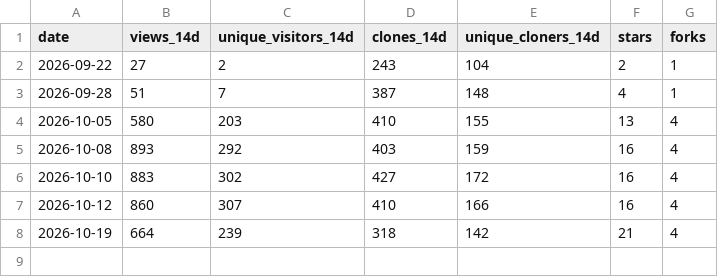
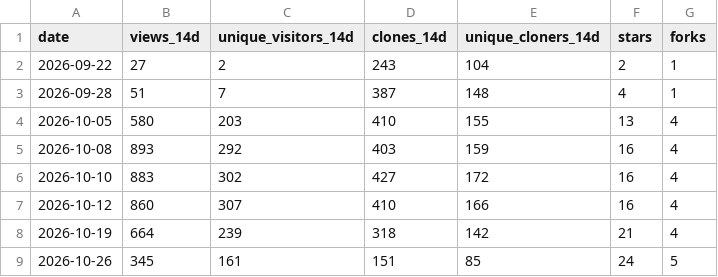
Before and after one commit to Allisterh/statespace-toolkit, a CSV file: .github/traffic/traffic.csv, drawn as a sheet; the diff names each change by its address in the sheet, - before the commit and + after, or states it on an @@ line.

```diff
--- a/.github/traffic/traffic.csv
+++ b/.github/traffic/traffic.csv
+row 9: 2026-10-26 | 345 | 161 | 151 | 85 | 24 | 5
```
Also changed, not shown: .github/traffic/daily.csv, .github/traffic/paths.csv, 2 other files.
